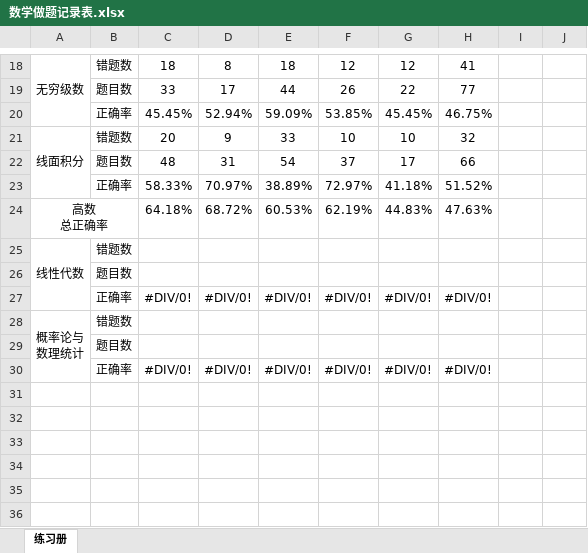
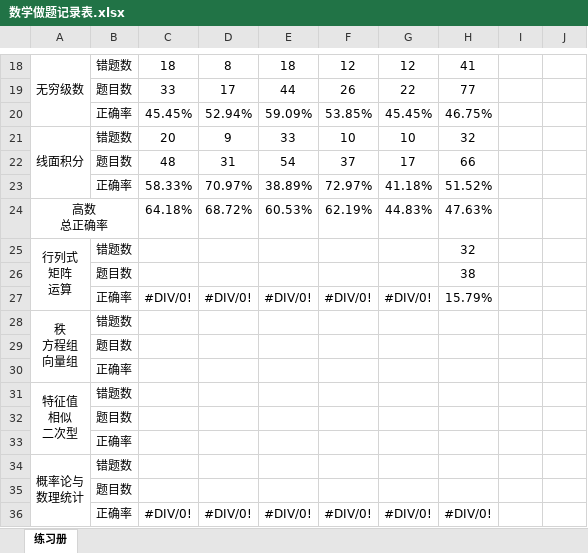
Before and after one commit to f66gh/408-notes, an Excel workbook: 数学做题记录表.xlsx, sheet 练习册, drawn as a sheet; only a part is shown, gaps mark what is left out; values as stored, in another font and other column widths than the file's, no borders; conditional formats not drawn; removed rows and columns are numbered as before the commit, all else as after; ↵ is a line break in a cell; the diff names each change by its address in the sheet, - before the commit and + after, or states it on an @@ line.

```diff
--- a/数学做题记录表.xlsx (sheet 练习册)
+++ b/数学做题记录表.xlsx (sheet 练习册)
-row 25: 线性代数 | 错题数
+row 25: 行列式 ↵ 矩阵 ↵ 运算 | 错题数 |  |  |  |  |  | 32
+row 26:  | 题目数 |  |  |  |  |  | 38
+row 27:  | 正确率 | #DIV/0! | #DIV/0! | #DIV/0! | #DIV/0! | #DIV/0! | 15.79%
+row 28: 秩 ↵ 方程组 ↵ 向量组 | 错题数
-row 27:  | 正确率 | #DIV/0! | #DIV/0! | #DIV/0! | #DIV/0! | #DIV/0! | #DIV/0!
+row 30:  | 正确率
+row 31: 特征值 ↵ 相似 ↵ 二次型 | 错题数
+row 32:  | 题目数
+row 33:  | 正确率
```
Also changed, not shown: 2 other files.
